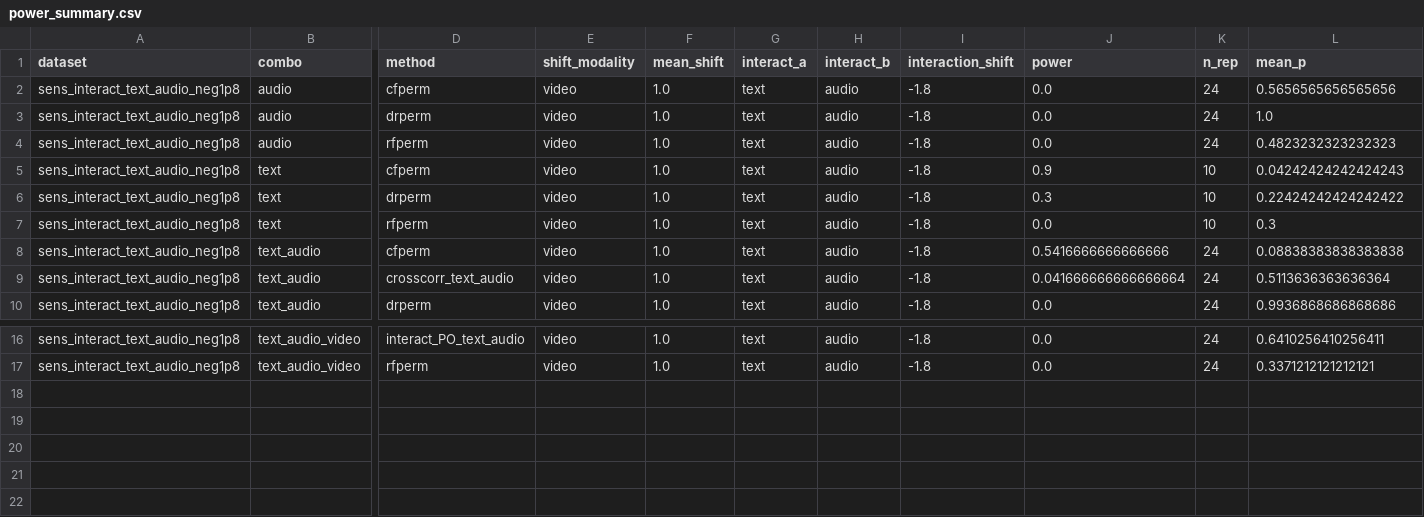
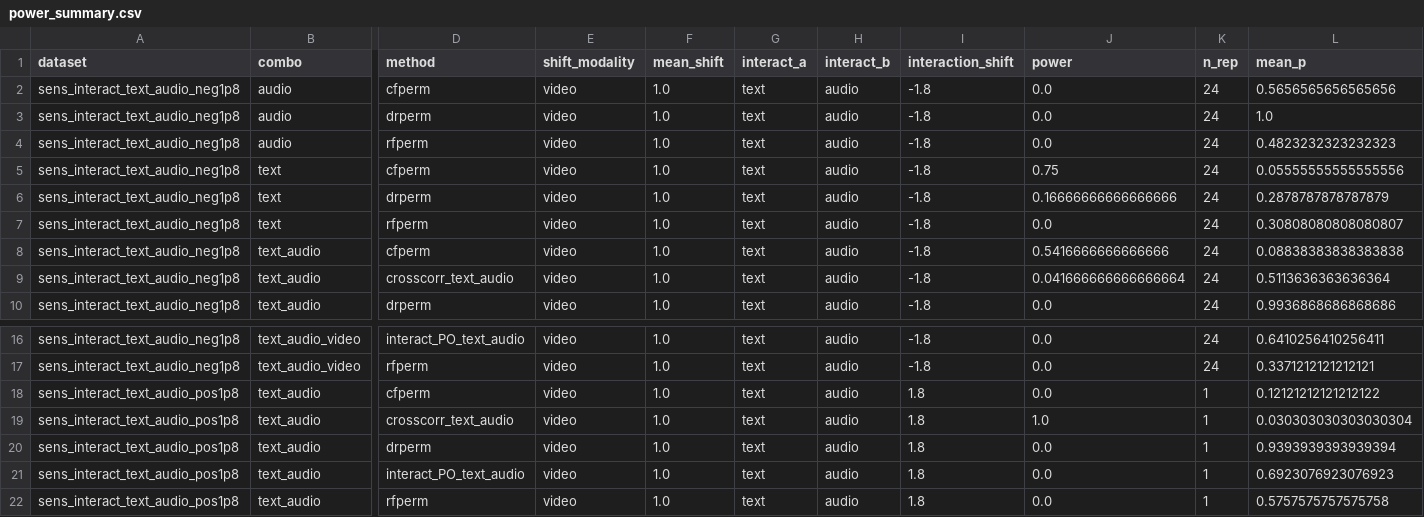
Before and after one commit to ruanhq-StatsML/SAPerm_, a CSV file: experiments/multimodal_attribution/results/sensitivity/power_summary.csv, drawn as a sheet; only a part is shown, gaps mark what is left out; rows hold the shown columns only; the diff names each change by its address in the sheet, - before the commit and + after, or states it on an @@ line.

```diff
--- a/experiments/multimodal_attribution/results/sensitivity/power_summary.csv
+++ b/experiments/multimodal_attribution/results/sensitivity/power_summary.csv
-J5 (power): 0.9
+J5 (power): 0.75
-K5:K7 (n_rep): 10
+K5:K7 (n_rep): 24
-L5 (mean_p): 0.04242424242424243
+L5 (mean_p): 0.05555555555555556
-J6 (power): 0.3
+J6 (power): 0.16666666666666666
-L6 (mean_p): 0.22424242424242422
+L6 (mean_p): 0.2878787878787879
-L7 (mean_p): 0.3
+L7 (mean_p): 0.30808080808080807
+row 18: sens_interact_text_audio_pos1p8 | text_audio | cfperm | video | 1.0 | text | audio | 1.8 | 0.0 | 1 | 0.12121212121212122
+row 19: sens_interact_text_audio_pos1p8 | text_audio | crosscorr_text_audio | video | 1.0 | text | audio | 1.8 | 1.0 | 1 | 0.030303030303030304
+row 20: sens_interact_text_audio_pos1p8 | text_audio | drperm | video | 1.0 | text | audio | 1.8 | 0.0 | 1 | 0.9393939393939394
+row 21: sens_interact_text_audio_pos1p8 | text_audio | interact_PO_text_audio | video | 1.0 | text | audio | 1.8 | 0.0 | 1 | 0.6923076923076923
+row 22: sens_interact_text_audio_pos1p8 | text_audio | rfperm | video | 1.0 | text | audio | 1.8 | 0.0 | 1 | 0.5757575757575758
```
Also changed, not shown: experiments/multimodal_attribution/results/sensitivity/signed_I_summary.csv, experiments/multimodal_attribution/results/sensitivity/single_vs_pair_contrast.csv, 5 other files.
